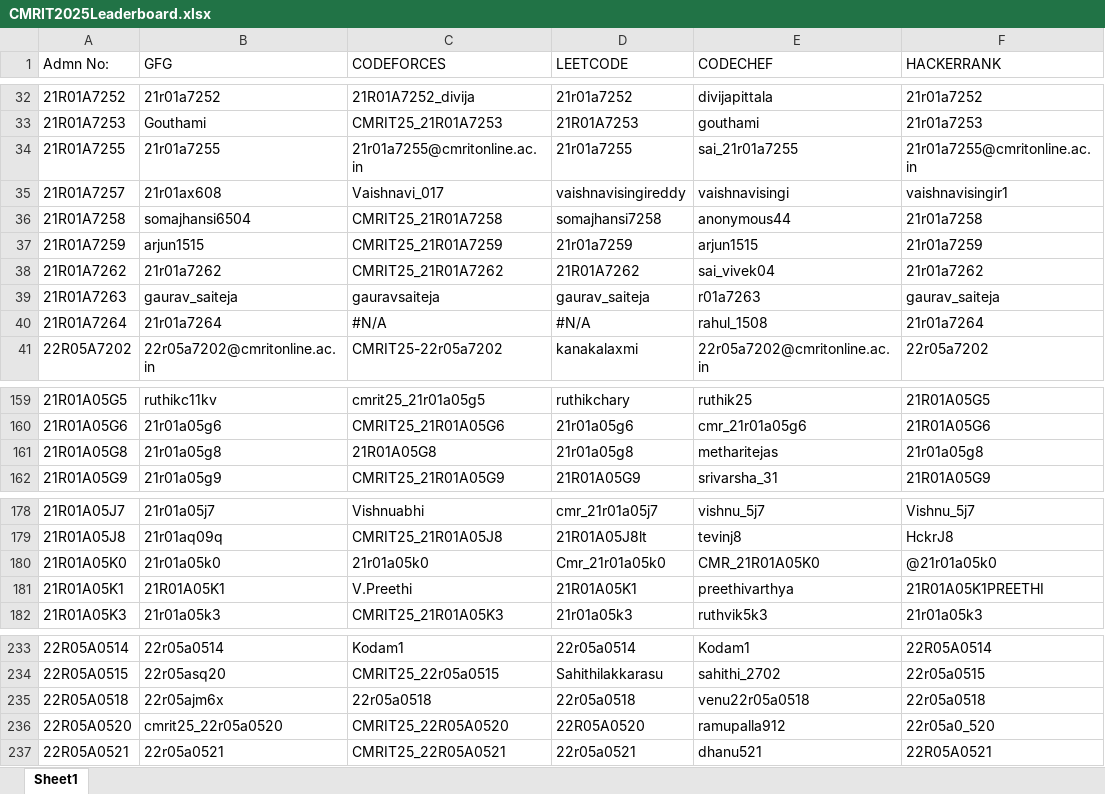
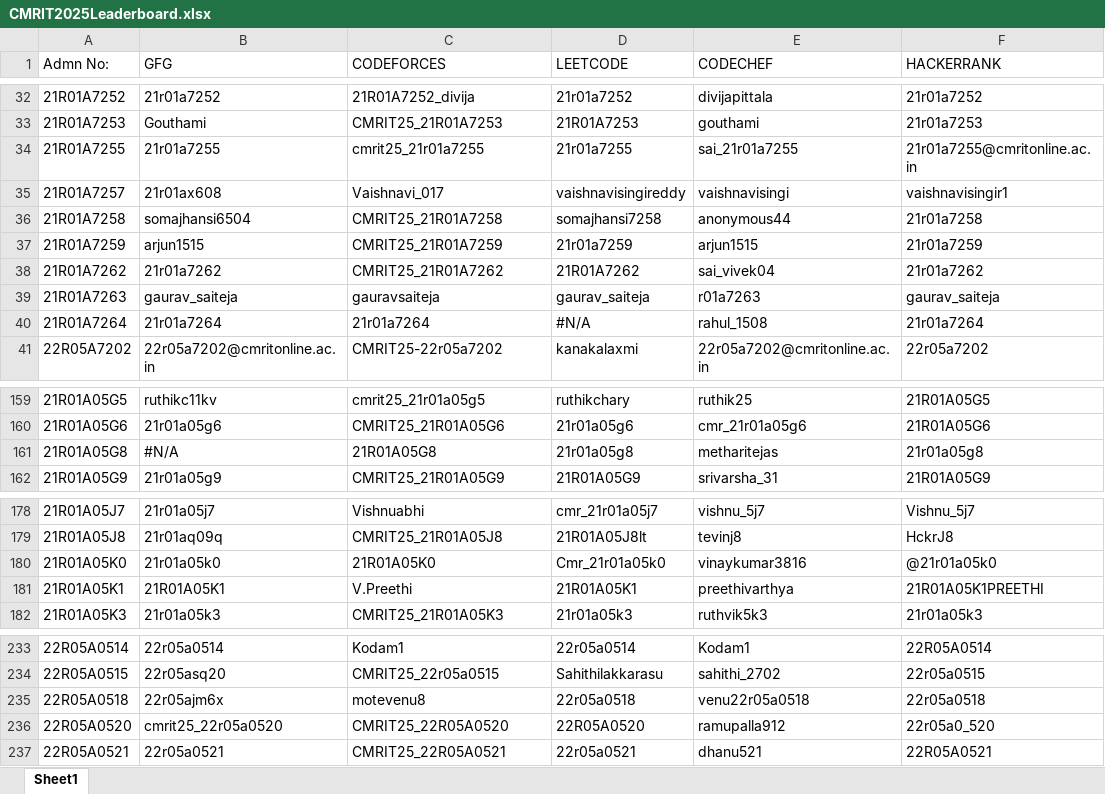
Before and after one commit to gabyah92/CMRIT2025Leaderboard, an Excel workbook: lib/CMRIT2025Leaderboard.xlsx, sheet Sheet1, drawn as a sheet; only a part is shown, gaps mark what is left out; values as stored, in another font and other column widths than the file's, no borders; the diff covers the shown part only; the diff names each change by its address in the sheet, - before the commit and + after, or states it on an @@ line.

```diff
--- a/lib/CMRIT2025Leaderboard.xlsx (sheet Sheet1)
+++ b/lib/CMRIT2025Leaderboard.xlsx (sheet Sheet1)
-C34 (CODEFORCES): 21r01a7255@cmritonline.ac.in
+C34 (CODEFORCES): cmrit25_21r01a7255
-C40 (CODEFORCES): #N/A
+C40 (CODEFORCES): 21r01a7264
-B161 (GFG): 21r01a05g8
+B161 (GFG): #N/A
-C180 (CODEFORCES): 21r01a05k0
+C180 (CODEFORCES): 21R01A05K0
-E180 (CODECHEF): CMR_21R01A05K0
+E180 (CODECHEF): vinaykumar3816
-C235 (CODEFORCES): 22r05a0518
+C235 (CODEFORCES): motevenu8
```
Also changed, not shown: 2 added rows and 26 edited cells elsewhere in this sheet.
